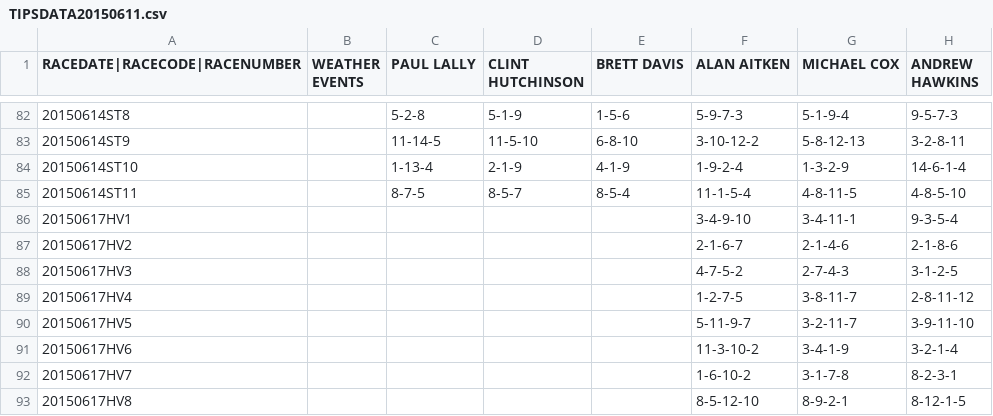
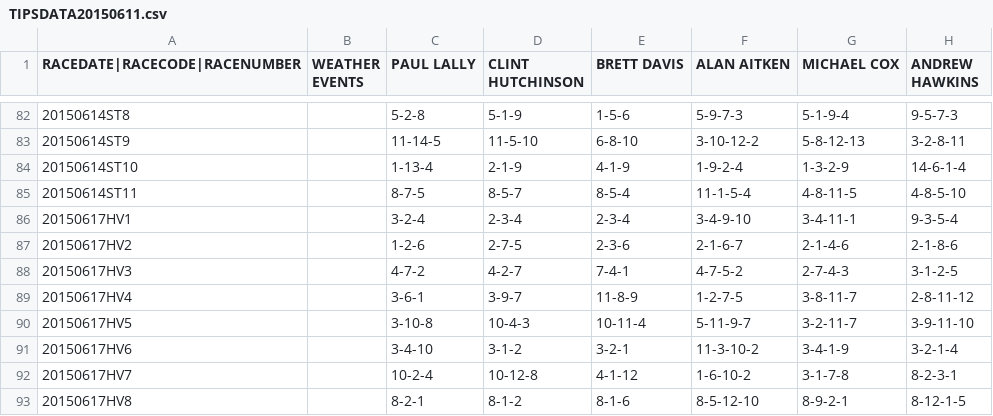
Before and after one commit to brunowenzel07/bet_bettr, a CSV file: TIPSDATA20150611.csv, drawn as a sheet; only a part is shown, gaps mark what is left out; the diff covers the shown part only; the diff names each change by its address in the sheet, - before the commit and + after, or states it on an @@ line.

```diff
--- a/TIPSDATA20150611.csv
+++ b/TIPSDATA20150611.csv
-C86 (PAUL LALLY): (empty)
+C86 (PAUL LALLY): 3-2-4
-D86 (CLINT HUTCHINSON): (empty)
+D86 (CLINT HUTCHINSON): 2-3-4
-E86 (BRETT DAVIS): (empty)
+E86 (BRETT DAVIS): 2-3-4
-C87 (PAUL LALLY): (empty)
+C87 (PAUL LALLY): 1-2-6
-D87 (CLINT HUTCHINSON): (empty)
+D87 (CLINT HUTCHINSON): 2-7-5
-E87 (BRETT DAVIS): (empty)
+E87 (BRETT DAVIS): 2-3-6
-C88 (PAUL LALLY): (empty)
+C88 (PAUL LALLY): 4-7-2
-D88 (CLINT HUTCHINSON): (empty)
+D88 (CLINT HUTCHINSON): 4-2-7
-E88 (BRETT DAVIS): (empty)
+E88 (BRETT DAVIS): 7-4-1
-C89 (PAUL LALLY): (empty)
+C89 (PAUL LALLY): 3-6-1
-D89 (CLINT HUTCHINSON): (empty)
+D89 (CLINT HUTCHINSON): 3-9-7
-E89 (BRETT DAVIS): (empty)
+E89 (BRETT DAVIS): 11-8-9
-C90 (PAUL LALLY): (empty)
+C90 (PAUL LALLY): 3-10-8
-D90 (CLINT HUTCHINSON): (empty)
+D90 (CLINT HUTCHINSON): 10-4-3
-E90 (BRETT DAVIS): (empty)
+E90 (BRETT DAVIS): 10-11-4
-C91 (PAUL LALLY): (empty)
+C91 (PAUL LALLY): 3-4-10
-D91 (CLINT HUTCHINSON): (empty)
+D91 (CLINT HUTCHINSON): 3-1-2
-E91 (BRETT DAVIS): (empty)
+E91 (BRETT DAVIS): 3-2-1
-C92 (PAUL LALLY): (empty)
+C92 (PAUL LALLY): 10-2-4
-D92 (CLINT HUTCHINSON): (empty)
+D92 (CLINT HUTCHINSON): 10-12-8
-E92 (BRETT DAVIS): (empty)
+E92 (BRETT DAVIS): 4-1-12
-C93 (PAUL LALLY): (empty)
+C93 (PAUL LALLY): 8-2-1
-D93 (CLINT HUTCHINSON): (empty)
+D93 (CLINT HUTCHINSON): 8-1-2
-E93 (BRETT DAVIS): (empty)
+E93 (BRETT DAVIS): 8-1-6
```
Also changed, not shown: 44 edited cells elsewhere in this file, NAPS.csv, 4 other files.
